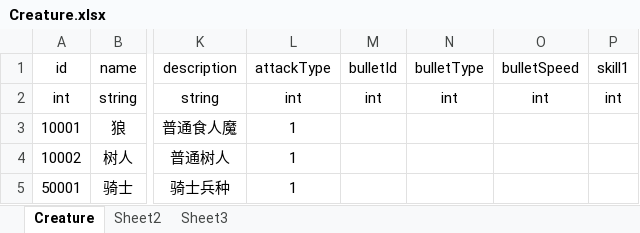
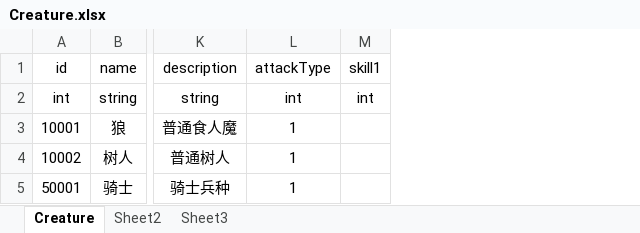
Before and after one commit to pixar2016/Assets, an Excel workbook: Data/Excel/Creature.xlsx, sheet Creature, drawn as a sheet; only a part is shown, gaps mark what is left out; values as stored, in another font and other column widths than the file's, no borders; the diff names each change by its address in the sheet, - before the commit and + after, or states it on an @@ line.

```diff
--- a/Data/Excel/Creature.xlsx (sheet Creature)
+++ b/Data/Excel/Creature.xlsx (sheet Creature)
-column M, rows 1-2: bulletId | int
-column N, rows 1-2: bulletType | int
-column O, rows 1-2: bulletSpeed | int
```
Also changed, not shown: Data/Excel/Skill.xlsx, Data/Excel/SkillEvent.xlsx, 18 other files.
